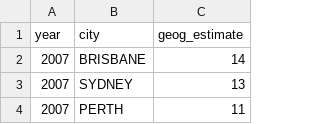
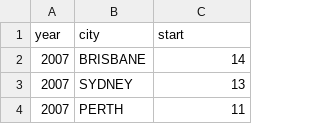
Before and after one commit to edwardkslam/australian_seasonal_flu, a CSV file: robustness vs geoghegan timings/Geoghegan_2018_estimated_A_onsets.csv, drawn as a sheet; only a part is shown.

```diff
--- a/robustness vs geoghegan timings/Geoghegan_2018_estimated_A_onsets.csv
+++ b/robustness vs geoghegan timings/Geoghegan_2018_estimated_A_onsets.csv
@@ -1,2 +1,2 @@
-year,city,geog_estimate
+year,city,start
 2007,BRISBANE,14
```
Also changed, not shown: epi_table.csv, 6 other files.
